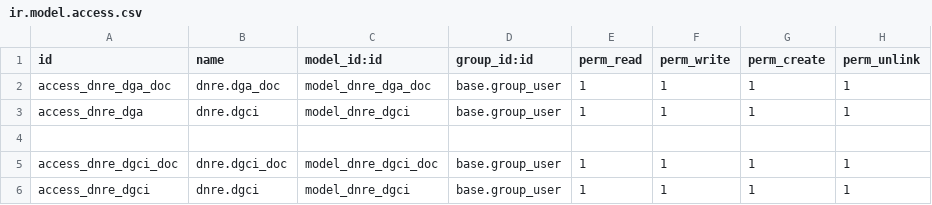
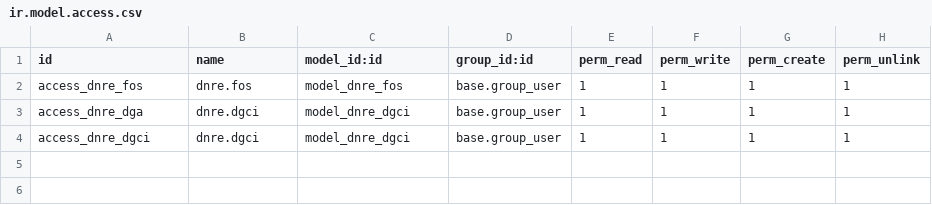
Before and after one commit to Ruben-JR/DNRE, a CSV file: dnre-addons/dnre/security/ir.model.access.csv, drawn as a sheet.

```diff
--- a/dnre-addons/dnre/security/ir.model.access.csv
+++ b/dnre-addons/dnre/security/ir.model.access.csv
@@ -1,6 +1,4 @@
 id,name,model_id:id,group_id:id,perm_read,perm_write,perm_create,perm_unlink
-access_dnre_dga_doc,dnre.dga_doc,model_dnre_dga_doc,base.group_user,1,1,1,1
+access_dnre_fos,dnre.fos,model_dnre_fos,base.group_user,1,1,1,1
 access_dnre_dga,dnre.dgci,model_dnre_dgci,base.group_user,1,1,1,1
-
-access_dnre_dgci_doc,dnre.dgci_doc,model_dnre_dgci_doc,base.group_user,1,1,1,1
 access_dnre_dgci,dnre.dgci,model_dnre_dgci,base.group_user,1,1,1,1
```
Also changed, not shown: 14 other files.
